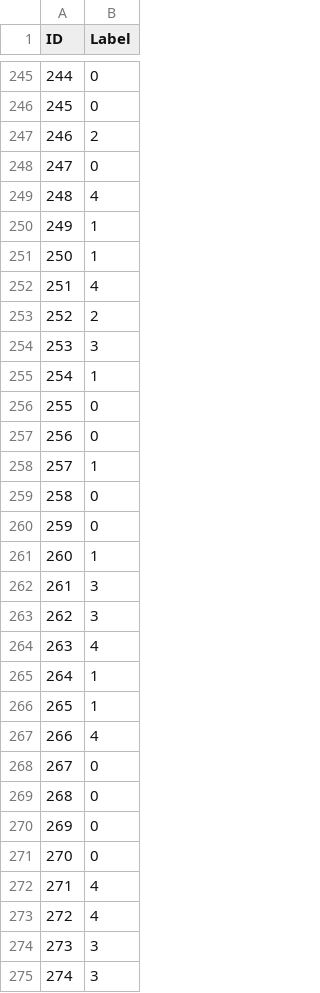
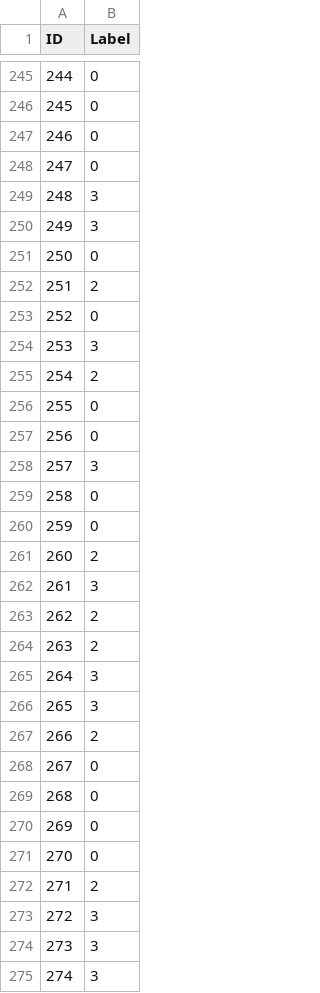
Before and after one commit to vivaikmalik/kaggleComp2, a CSV file: data/submission.csv, drawn as a sheet; only a part is shown, gaps mark what is left out; the diff covers the shown part only.

```diff
--- a/data/submission.csv
+++ b/data/submission.csv
@@ -246,23 +246,23 @@ ID,Label
 245,0
-246,2
+246,0
 247,0
-248,4
-249,1
-250,1
-251,4
-252,2
+248,3
+249,3
+250,0
+251,2
+252,0
 253,3
-254,1
+254,2
 255,0
 256,0
-257,1
+257,3
 258,0
 259,0
-260,1
+260,2
 261,3
-262,3
-263,4
-264,1
-265,1
-266,4
+262,2
+263,2
+264,3
+265,3
+266,2
 267,0
@@ -271,4 +271,4 @@ ID,Label
 270,0
-271,4
-272,4
+271,2
+272,3
 273,3
```
Also changed, not shown: 183 edited cells elsewhere in this file, 8 other files.
